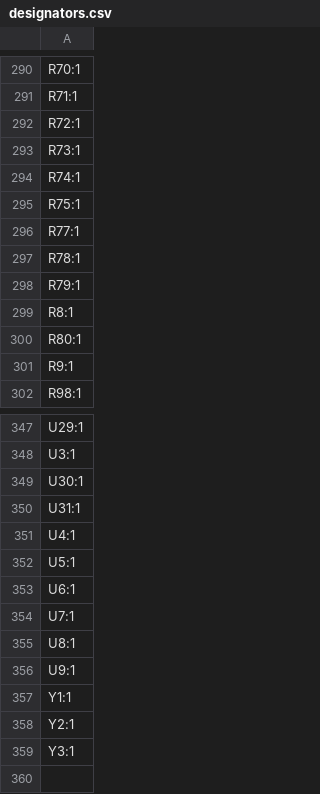
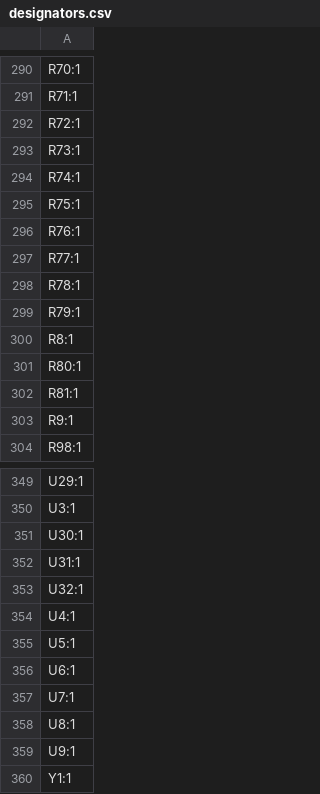
Before and after one commit to badgeteam/why2025-hardware, a CSV file: production/designators.csv, drawn as a sheet; only a part is shown, gaps mark what is left out; the shorter side is filled out with more unchanged rows.

```diff
--- a/production/designators.csv
+++ b/production/designators.csv
@@ -295,2 +295,3 @@ R74:1
 R75:1
+R76:1
 R77:1
@@ -300,2 +301,3 @@ R8:1
 R80:1
+R81:1
 R9:1
@@ -350,2 +352,3 @@ U30:1
 U31:1
+U32:1
 U4:1
```
Also changed, not shown: production/bom.csv, production/positions.csv, 13 other files.
